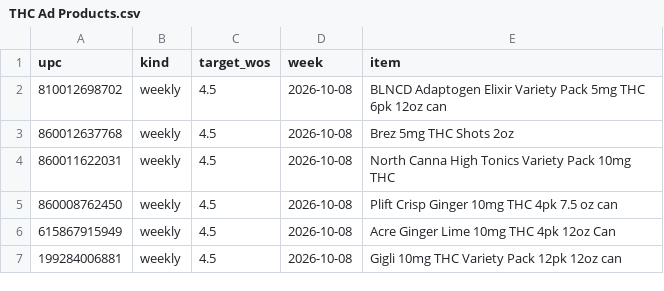
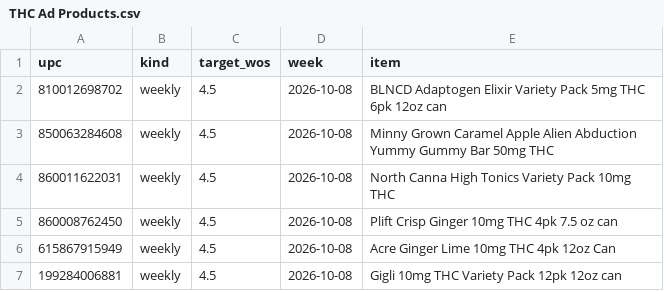
Before and after one commit to Akuklok/thc-dashboard, a CSV file: data/THC Ad Products.csv, drawn as a sheet.

Commit message:
auto-update THC Ad Products.csv

```diff
--- a/data/THC Ad Products.csv
+++ b/data/THC Ad Products.csv
@@ -2,3 +2,3 @@ upc,kind,target_wos,week,item
 810012698702,weekly,4.5,2026-10-08,BLNCD Adaptogen Elixir Variety Pack 5mg THC 6pk 12oz can
-860012637768,weekly,4.5,2026-10-08,Brez 5mg THC Shots 2oz
+850063284608,weekly,4.5,2026-10-08,Minny Grown Caramel Apple Alien Abduction Yummy Gummy Bar 50mg THC
 860011622031,weekly,4.5,2026-10-08,North Canna High Tonics Variety Pack 10mg THC
```
